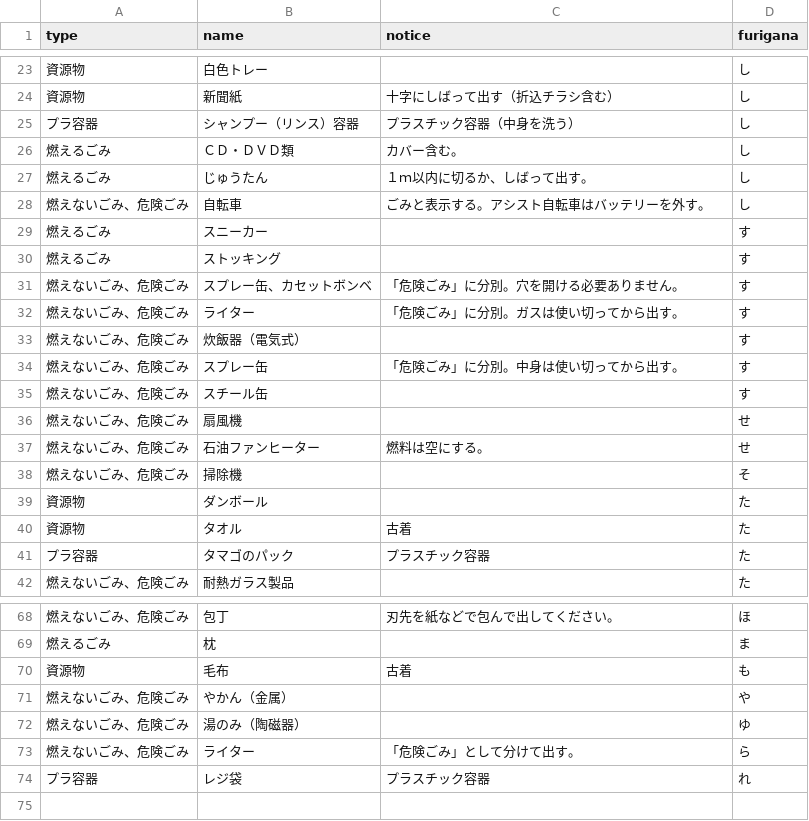
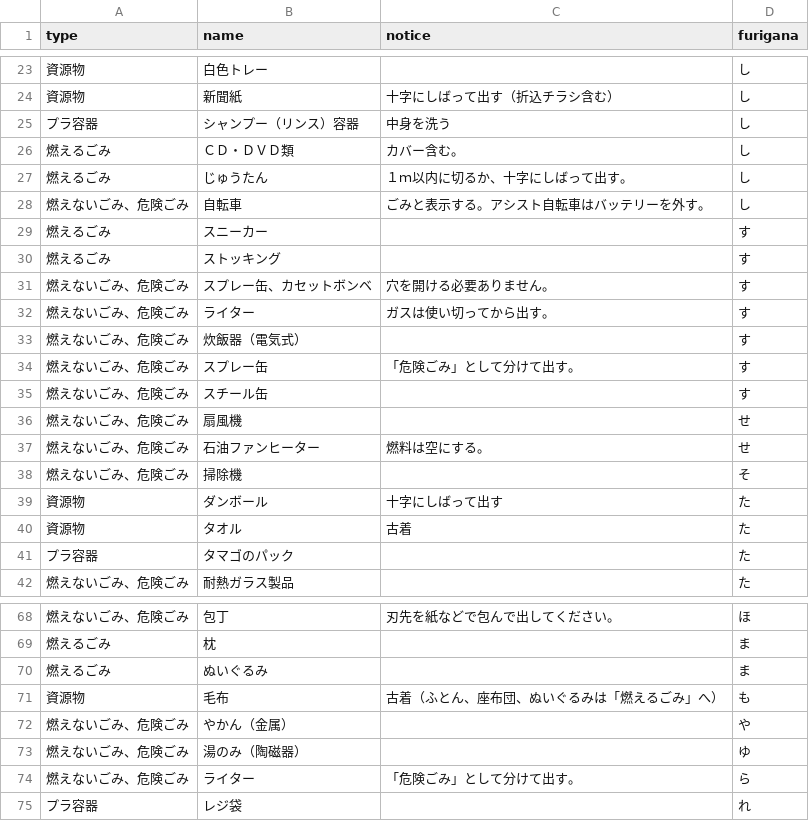
Before and after one commit to matsusakahon/5374, a CSV file: data/target.csv, drawn as a sheet; only a part is shown, gaps mark what is left out; the diff covers the shown part only.

Commit message:
Update target.csv

```diff
--- a/data/target.csv
+++ b/data/target.csv
@@ -24,5 +24,5 @@ type,name,notice,furigana
 資源物,新聞紙,十字にしばって出す（折込チラシ含む）,し
-プラ容器,シャンプー（リンス）容器,プラスチック容器（中身を洗う）,し
+プラ容器,シャンプー（リンス）容器,中身を洗う,し
 燃えるごみ,ＣＤ・ＤＶＤ類,カバー含む。,し
-燃えるごみ,じゅうたん,１ｍ以内に切るか、しばって出す。,し
+燃えるごみ,じゅうたん,１ｍ以内に切るか、十字にしばって出す。,し
 燃えないごみ、危険ごみ,自転車,ごみと表示する。アシスト自転車はバッテリーを外す。,し
@@ -30,6 +30,6 @@ type,name,notice,furigana
 燃えるごみ,ストッキング,,す
-燃えないごみ、危険ごみ,スプレー缶、カセットボンベ,「危険ごみ」に分別。穴を開ける必要ありません。,す
-燃えないごみ、危険ごみ,ライター,「危険ごみ」に分別。ガスは使い切ってから出す。,す
+燃えないごみ、危険ごみ,スプレー缶、カセットボンベ,穴を開ける必要ありません。,す
+燃えないごみ、危険ごみ,ライター,ガスは使い切ってから出す。,す
 燃えないごみ、危険ごみ,炊飯器（電気式）,,す
-燃えないごみ、危険ごみ,スプレー缶,「危険ごみ」に分別。中身は使い切ってから出す。,す
+燃えないごみ、危険ごみ,スプレー缶,「危険ごみ」として分けて出す。,す
 燃えないごみ、危険ごみ,スチール缶,,す
@@ -38,5 +38,5 @@ type,name,notice,furigana
 燃えないごみ、危険ごみ,掃除機,,そ
-資源物,ダンボール,,た
+資源物,ダンボール,十字にしばって出す,た
 資源物,タオル,古着,た
-プラ容器,タマゴのパック,プラスチック容器,た
+プラ容器,タマゴのパック,,た
 燃えないごみ、危険ごみ,耐熱ガラス製品,,た
@@ -69,3 +69,4 @@ type,name,notice,furigana
 燃えるごみ,枕,,ま
-資源物,毛布,古着,も
+燃えるごみ,ぬいぐるみ,,ま
+資源物,毛布,古着（ふとん、座布団、ぬいぐるみは「燃えるごみ」へ）,も
 燃えないごみ、危険ごみ,やかん（金属）,,や
@@ -73,2 +74,2 @@ type,name,notice,furigana
 燃えないごみ、危険ごみ,ライター,「危険ごみ」として分けて出す。,ら
-プラ容器,レジ袋,プラスチック容器,れ
+プラ容器,レジ袋,,れ
```
Also changed, not shown: 9 edited cells elsewhere in this file.
